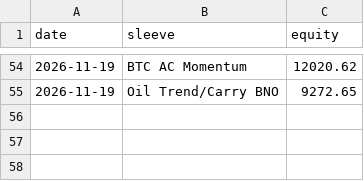
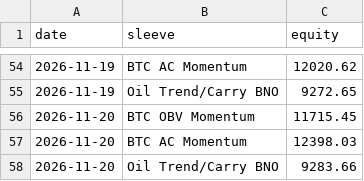
Before and after one commit to hprkin1/portfolio-engine, a CSV file: paper/state/equity.csv, drawn as a sheet; only a part is shown, gaps mark what is left out.

```diff
--- a/paper/state/equity.csv
+++ b/paper/state/equity.csv
@@ -55 +55,4 @@ date,sleeve,equity
 2026-11-19,Oil Trend/Carry BNO,9272.65
+2026-11-20,BTC OBV Momentum,11715.45
+2026-11-20,BTC AC Momentum,12398.03
+2026-11-20,Oil Trend/Carry BNO,9283.66
```
Also changed, not shown: paper/state/orders.csv, 2 other files.
